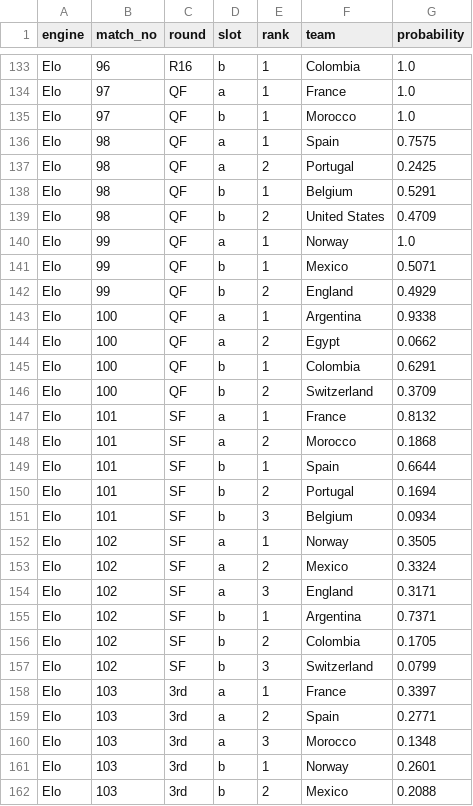
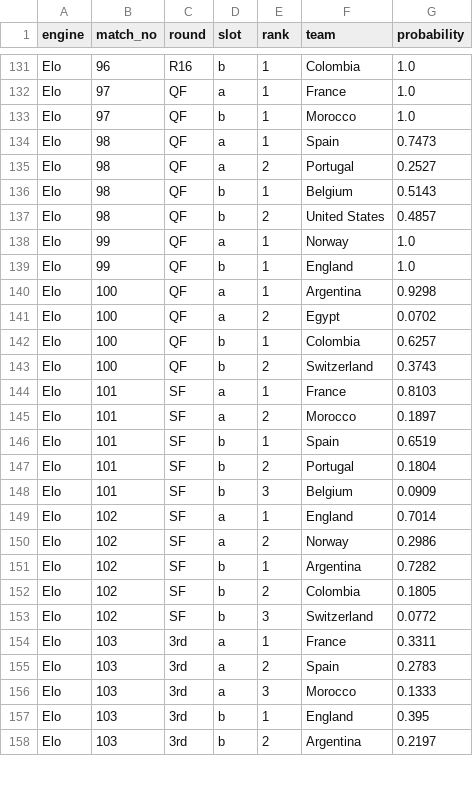
Before and after one commit to ieuyar/WC26, a CSV file: simulation_output/knockout_bracket.csv, drawn as a sheet; only a part is shown, gaps mark what is left out; the diff covers the shown part only.

```diff
--- a/simulation_output/knockout_bracket.csv
+++ b/simulation_output/knockout_bracket.csv
@@ -135,28 +133,26 @@ Elo,97,QF,a,1,France,1.0
 Elo,97,QF,b,1,Morocco,1.0
-Elo,98,QF,a,1,Spain,0.7575
-Elo,98,QF,a,2,Portugal,0.2425
-Elo,98,QF,b,1,Belgium,0.5291
-Elo,98,QF,b,2,United States,0.4709
+Elo,98,QF,a,1,Spain,0.7473
+Elo,98,QF,a,2,Portugal,0.2527
+Elo,98,QF,b,1,Belgium,0.5143
+Elo,98,QF,b,2,United States,0.4857
 Elo,99,QF,a,1,Norway,1.0
-Elo,99,QF,b,1,Mexico,0.5071
-Elo,99,QF,b,2,England,0.4929
-Elo,100,QF,a,1,Argentina,0.9338
-Elo,100,QF,a,2,Egypt,0.0662
-Elo,100,QF,b,1,Colombia,0.6291
-Elo,100,QF,b,2,Switzerland,0.3709
-Elo,101,SF,a,1,France,0.8132
-Elo,101,SF,a,2,Morocco,0.1868
-Elo,101,SF,b,1,Spain,0.6644
-Elo,101,SF,b,2,Portugal,0.1694
-Elo,101,SF,b,3,Belgium,0.0934
-Elo,102,SF,a,1,Norway,0.3505
-Elo,102,SF,a,2,Mexico,0.3324
-Elo,102,SF,a,3,England,0.3171
-Elo,102,SF,b,1,Argentina,0.7371
-Elo,102,SF,b,2,Colombia,0.1705
-Elo,102,SF,b,3,Switzerland,0.0799
-Elo,103,3rd,a,1,France,0.3397
-Elo,103,3rd,a,2,Spain,0.2771
-Elo,103,3rd,a,3,Morocco,0.1348
-Elo,103,3rd,b,1,Norway,0.2601
-Elo,103,3rd,b,2,Mexico,0.2088
+Elo,99,QF,b,1,England,1.0
+Elo,100,QF,a,1,Argentina,0.9298
+Elo,100,QF,a,2,Egypt,0.0702
+Elo,100,QF,b,1,Colombia,0.6257
+Elo,100,QF,b,2,Switzerland,0.3743
+Elo,101,SF,a,1,France,0.8103
+Elo,101,SF,a,2,Morocco,0.1897
+Elo,101,SF,b,1,Spain,0.6519
+Elo,101,SF,b,2,Portugal,0.1804
+Elo,101,SF,b,3,Belgium,0.0909
+Elo,102,SF,a,1,England,0.7014
+Elo,102,SF,a,2,Norway,0.2986
+Elo,102,SF,b,1,Argentina,0.7282
+Elo,102,SF,b,2,Colombia,0.1805
+Elo,102,SF,b,3,Switzerland,0.0772
+Elo,103,3rd,a,1,France,0.3311
+Elo,103,3rd,a,2,Spain,0.2783
+Elo,103,3rd,a,3,Morocco,0.1333
+Elo,103,3rd,b,1,England,0.395
+Elo,103,3rd,b,2,Argentina,0.2197
```
Also changed, not shown: 6 removed rows and 111 edited cells elsewhere in this file, live_results.csv, simulation_output/engine_match_predictions.csv, 10 other files.
